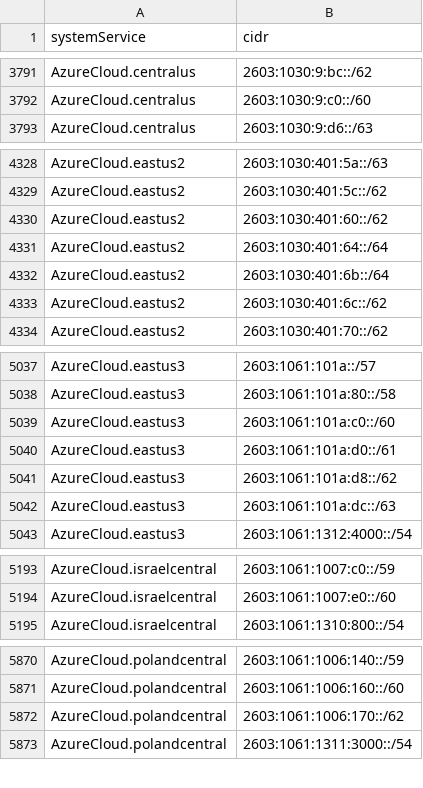
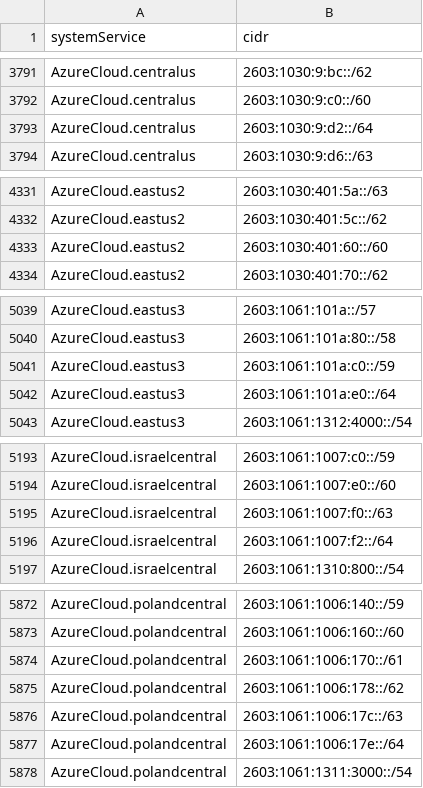
Before and after one commit to verdann/cti-lookups, a CSV file: data/msft-azurecloud/azure-ipv6-servicetag.csv, drawn as a sheet; only a part is shown, gaps mark what is left out; the diff covers the shown part only.

```diff
--- a/data/msft-azurecloud/azure-ipv6-servicetag.csv
+++ b/data/msft-azurecloud/azure-ipv6-servicetag.csv
@@ -3792,2 +3792,3 @@ AzureCloud.centralus,2603:1030:9:bc::/62
 AzureCloud.centralus,2603:1030:9:c0::/60
+AzureCloud.centralus,2603:1030:9:d2::/64
 AzureCloud.centralus,2603:1030:9:d6::/63
@@ -4329,6 +4332,3 @@ AzureCloud.eastus2,2603:1030:401:5a::/63
 AzureCloud.eastus2,2603:1030:401:5c::/62
-AzureCloud.eastus2,2603:1030:401:60::/62
-AzureCloud.eastus2,2603:1030:401:64::/64
-AzureCloud.eastus2,2603:1030:401:6b::/64
-AzureCloud.eastus2,2603:1030:401:6c::/62
+AzureCloud.eastus2,2603:1030:401:60::/60
 AzureCloud.eastus2,2603:1030:401:70::/62
@@ -5038,6 +5040,4 @@ AzureCloud.eastus3,2603:1061:101a::/57
 AzureCloud.eastus3,2603:1061:101a:80::/58
-AzureCloud.eastus3,2603:1061:101a:c0::/60
-AzureCloud.eastus3,2603:1061:101a:d0::/61
-AzureCloud.eastus3,2603:1061:101a:d8::/62
-AzureCloud.eastus3,2603:1061:101a:dc::/63
+AzureCloud.eastus3,2603:1061:101a:c0::/59
+AzureCloud.eastus3,2603:1061:101a:e0::/64
 AzureCloud.eastus3,2603:1061:1312:4000::/54
@@ -5194,2 +5194,4 @@ AzureCloud.israelcentral,2603:1061:1007:c0::/59
 AzureCloud.israelcentral,2603:1061:1007:e0::/60
+AzureCloud.israelcentral,2603:1061:1007:f0::/63
+AzureCloud.israelcentral,2603:1061:1007:f2::/64
 AzureCloud.israelcentral,2603:1061:1310:800::/54
@@ -5871,3 +5873,6 @@ AzureCloud.polandcentral,2603:1061:1006:140::/59
 AzureCloud.polandcentral,2603:1061:1006:160::/60
-AzureCloud.polandcentral,2603:1061:1006:170::/62
+AzureCloud.polandcentral,2603:1061:1006:170::/61
+AzureCloud.polandcentral,2603:1061:1006:178::/62
+AzureCloud.polandcentral,2603:1061:1006:17c::/63
+AzureCloud.polandcentral,2603:1061:1006:17e::/64
 AzureCloud.polandcentral,2603:1061:1311:3000::/54
```
Also changed, not shown: 9 added rows elsewhere in this file, data/threatfox-iocs/threatfox-ips.csv, data/threatfox-iocs/threatfox-urls.csv, 6 other files.
